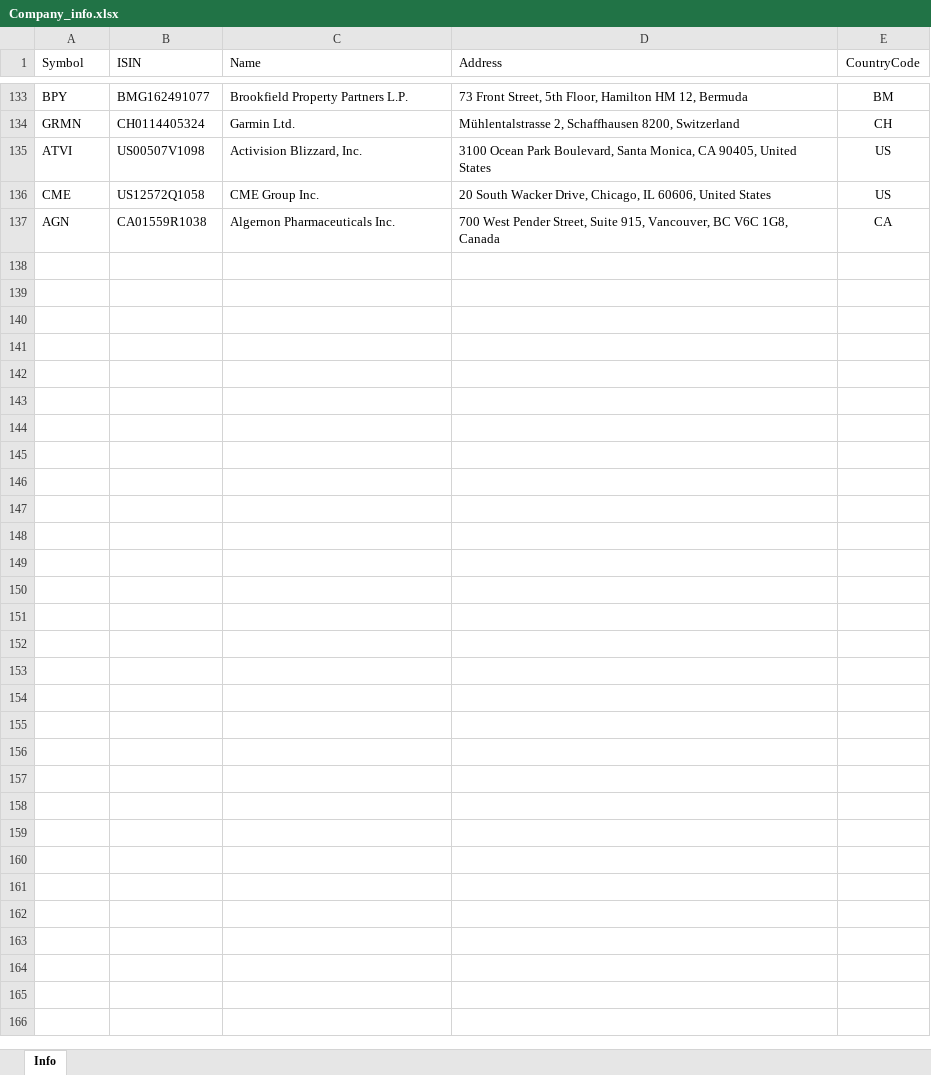
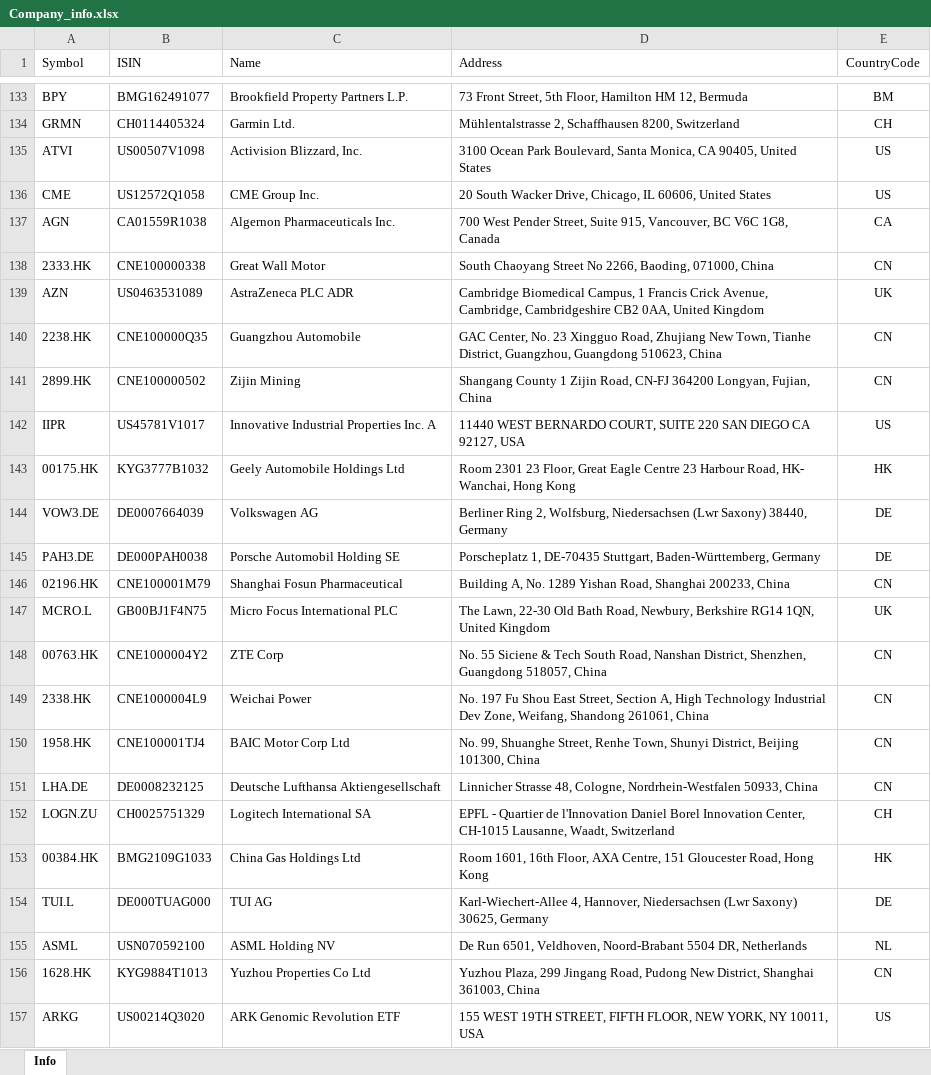
Before and after one commit to masbug/etoro-edavki, an Excel workbook: Company_info.xlsx, sheet Info, drawn as a sheet; only a part is shown, gaps mark what is left out; values as stored, in another font and other column widths than the file's, no borders; table styles not drawn; the diff names each change by its address in the sheet, - before the commit and + after, or states it on an @@ line.

Commit message:
Added company infos

```diff
--- a/Company_info.xlsx (sheet Info)
+++ b/Company_info.xlsx (sheet Info)
+row 138: 2333.HK | CNE100000338 | Great Wall Motor | South Chaoyang Street No 2266, Baoding, 071000, China | CN
+row 139: AZN | US0463531089 | AstraZeneca PLC ADR | Cambridge Biomedical Campus, 1 Francis Crick Avenue, Cambridge, Cambridgeshire CB2 0AA, United Kingdom | UK
+row 140: 2238.HK | CNE100000Q35 | Guangzhou Automobile | GAC Center, No. 23 Xingguo Road, Zhujiang New Town, Tianhe District, Guangzhou, Guangdong 510623, China | CN
+row 141: 2899.HK | CNE100000502 | Zijin Mining | Shangang County 1 Zijin Road, CN-FJ 364200 Longyan, Fujian, China | CN
+row 142: IIPR | US45781V1017 | Innovative Industrial Properties Inc. A | 11440 WEST BERNARDO COURT, SUITE 220 SAN DIEGO CA 92127, USA | US
+row 143: 00175.HK | KYG3777B1032 | Geely Automobile Holdings Ltd | Room 2301 23 Floor, Great Eagle Centre 23 Harbour Road, HK- Wanchai, Hong Kong | HK
+row 144: VOW3.DE | DE0007664039 | Volkswagen AG | Berliner Ring 2, Wolfsburg, Niedersachsen (Lwr Saxony) 38440, Germany | DE
+row 145: PAH3.DE | DE000PAH0038 | Porsche Automobil Holding SE | Porscheplatz 1, DE-70435 Stuttgart, Baden-Württemberg, Germany | DE
+row 146: 02196.HK | CNE100001M79 | Shanghai Fosun Pharmaceutical | Building A, No. 1289 Yishan Road, Shanghai 200233, China | CN
+row 147: MCRO.L | GB00BJ1F4N75 | Micro Focus International PLC | The Lawn, 22-30 Old Bath Road, Newbury, Berkshire RG14 1QN, United Kingdom | UK
+row 148: 00763.HK | CNE1000004Y2 | ZTE Corp | No. 55 Siciene & Tech South Road, Nanshan District, Shenzhen, Guangdong 518057, China | CN
+row 149: 2338.HK | CNE1000004L9 | Weichai Power | No. 197 Fu Shou East Street, Section A, High Technology Industrial Dev Zone, Weifang, Shandong 261061, China | CN
+row 150: 1958.HK | CNE100001TJ4 | BAIC Motor Corp Ltd | No. 99, Shuanghe Street, Renhe Town, Shunyi District, Beijing 101300, China | CN
+row 151: LHA.DE | DE0008232125 | Deutsche Lufthansa Aktiengesellschaft | Linnicher Strasse 48, Cologne, Nordrhein-Westfalen 50933, China | CN
+row 152: LOGN.ZU | CH0025751329 | Logitech International SA | EPFL - Quartier de l'Innovation Daniel Borel Innovation Center, CH-1015 Lausanne, Waadt, Switzerland | CH
+row 153: 00384.HK | BMG2109G1033 | China Gas Holdings Ltd | Room 1601, 16th Floor, AXA Centre, 151 Gloucester Road, Hong Kong | HK
+row 154: TUI.L | DE000TUAG000 | TUI AG | Karl-Wiechert-Allee 4, Hannover, Niedersachsen (Lwr Saxony) 30625, Germany | DE
+row 155: ASML | USN070592100 | ASML Holding NV | De Run 6501, Veldhoven, Noord-Brabant 5504 DR, Netherlands | NL
+row 156: 1628.HK | KYG9884T1013 | Yuzhou Properties Co Ltd | Yuzhou Plaza, 299 Jingang Road, Pudong New District, Shanghai 361003, China | CN
+row 157: ARKG | US00214Q3020 | ARK Genomic Revolution ETF | 155 WEST 19TH STREET, FIFTH FLOOR, NEW YORK, NY 10011, USA | US
```
